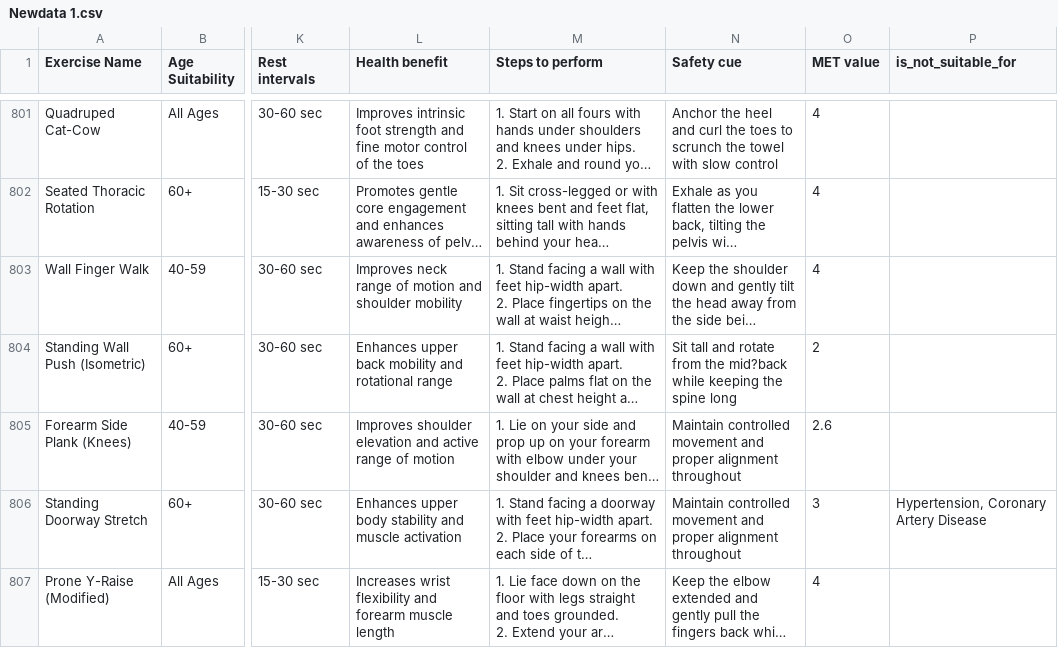
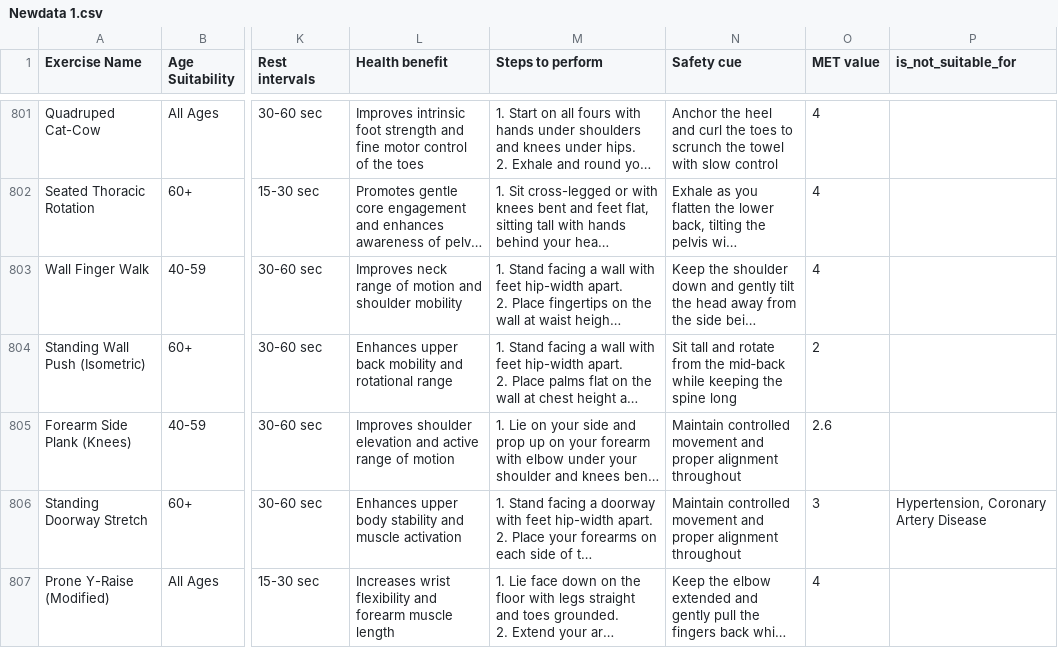
Before and after one commit to gnyanmuliya/fitness-database-model, a CSV file: Newdata 1.csv, drawn as a sheet; only a part is shown, gaps mark what is left out; long unchanged cells end in …; the diff covers the shown part only; the diff names each change by its address in the sheet, - before the commit and + after, or states it on an @@ line.

Commit message:
Update Newdata 1.csv

```diff
--- a/Newdata 1.csv
+++ b/Newdata 1.csv
-N804 (Safety cue): …from the mid?back while keeping…
+N804 (Safety cue): …from the mid‑back while keeping…
```
Also changed, not shown: 43 edited cells elsewhere in this file.
